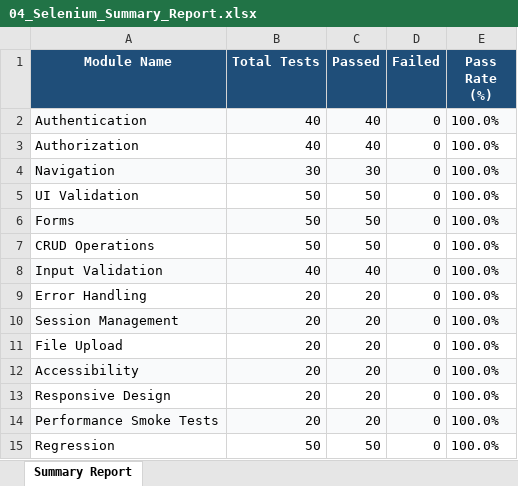
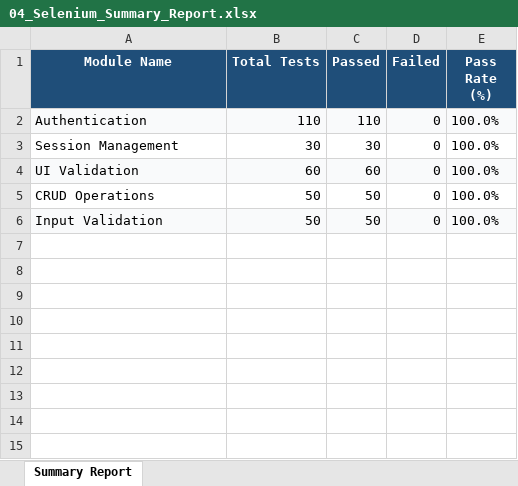
Before and after one commit to sathwikbethina/smartpriceAI, an Excel workbook: Excel_Reports/04_Selenium_Summary_Report.xlsx, sheet Summary Report, drawn as a sheet; values as stored, in another font and other column widths than the file's, no borders; removed rows and columns are numbered as before the commit, all else as after; the diff names each change by its address in the sheet, - before the commit and + after, or states it on an @@ line.

```diff
--- a/Excel_Reports/04_Selenium_Summary_Report.xlsx (sheet Summary Report)
+++ b/Excel_Reports/04_Selenium_Summary_Report.xlsx (sheet Summary Report)
-B2 (Total Tests): 40
+B2 (Total Tests): 110
-C2 (Passed): 40
+C2 (Passed): 110
-row 3: Authorization | 40 | 40 | 0 | 100.0%
-A3 (Module Name): Navigation
+A3 (Module Name): Session Management
-A3:E3 fill: #F9FAFB
+A3:E3 fill: none
-A4:E4 fill: none
+A4:E4 fill: #F9FAFB
-B4 (Total Tests): 50
+B4 (Total Tests): 60
-C4 (Passed): 50
+C4 (Passed): 60
-row 6: Forms | 50 | 50 | 0 | 100.0%
-B6 (Total Tests): 40
+B6 (Total Tests): 50
-C6 (Passed): 40
+C6 (Passed): 50
-row 9: Error Handling | 20 | 20 | 0 | 100.0%
-row 10: Session Management | 20 | 20 | 0 | 100.0%
-row 11: File Upload | 20 | 20 | 0 | 100.0%
-row 12: Accessibility | 20 | 20 | 0 | 100.0%
-row 13: Responsive Design | 20 | 20 | 0 | 100.0%
-row 14: Performance Smoke Tests | 20 | 20 | 0 | 100.0%
-row 15: Regression | 50 | 50 | 0 | 100.0%
```
Also changed, not shown: Excel_Reports/02_Selenium_Web_E2E_Test_Report.xlsx, Excel_Reports/03_Selenium_Passed_Test_Cases.xlsx, 23 other files.
